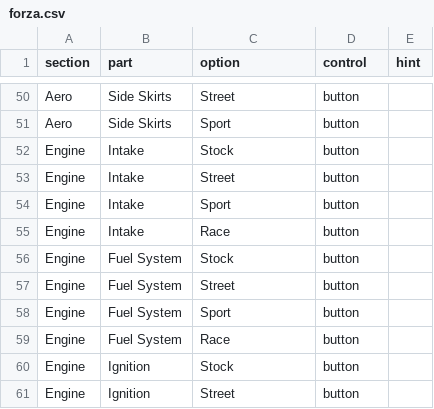
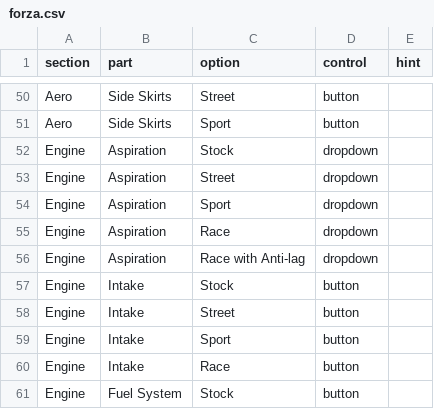
Before and after one commit to Frazmcc/FH5-Tuner, a CSV file: data/forza.csv, drawn as a sheet; only a part is shown, gaps mark what is left out; the shorter side is filled out with more unchanged rows.

Commit message:
Aspiration: conditional engine upgrade options

```diff
--- a/data/forza.csv
+++ b/data/forza.csv
@@ -51,2 +51,7 @@ Aero,Side Skirts,Street,button,
 Aero,Side Skirts,Sport,button,
+Engine,Aspiration,Stock,dropdown,
+Engine,Aspiration,Street,dropdown,
+Engine,Aspiration,Sport,dropdown,
+Engine,Aspiration,Race,dropdown,
+Engine,Aspiration,Race with Anti-lag,dropdown,
 Engine,Intake,Stock,button,
```
Also changed, not shown: 5 other files.
